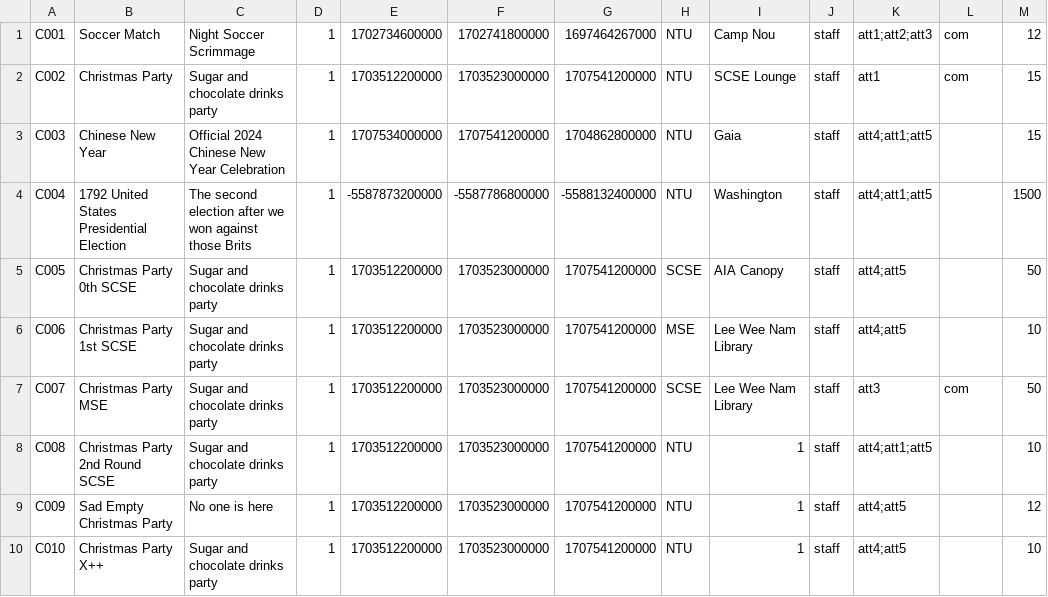
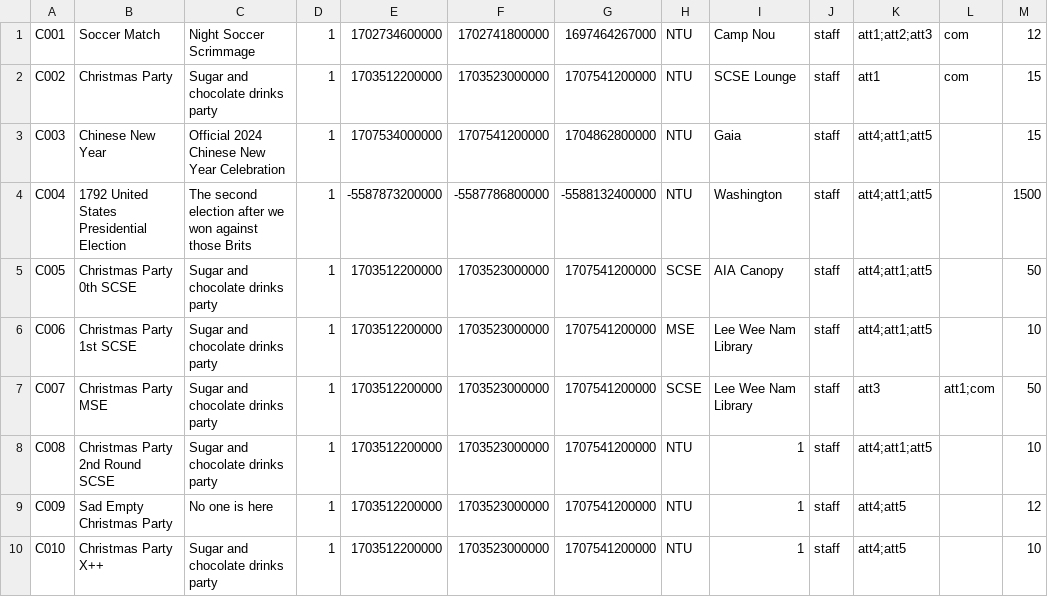
Before and after one commit to EricFan2002/SC2002, a CSV file: data/camp.csv, drawn as a sheet.

```diff
--- a/data/camp.csv
+++ b/data/camp.csv
@@ -4,5 +4,5 @@ C003,Chinese New Year,Official 2024 Chinese New Year Celebration,1,1707534000000
 C004,1792 United States Presidential Election,The second election after we won against those Brits,1,-5587873200000,-5587786800000,-5588132400000,NTU,Washington,staff,att4;att1;att5,,1500
-C005,Christmas Party 0th SCSE,Sugar and chocolate drinks party,1,1703512200000,1703523000000,1707541200000,SCSE,AIA Canopy,staff,att4;att5,,50
-C006,Christmas Party 1st SCSE,Sugar and chocolate drinks party,1,1703512200000,1703523000000,1707541200000,MSE,Lee Wee Nam Library,staff,att4;att5,,10
-C007,Christmas Party MSE,Sugar and chocolate drinks party,1,1703512200000,1703523000000,1707541200000,SCSE,Lee Wee Nam Library,staff,att3,com,50
+C005,Christmas Party 0th SCSE,Sugar and chocolate drinks party,1,1703512200000,1703523000000,1707541200000,SCSE,AIA Canopy,staff,att4;att1;att5,,50
+C006,Christmas Party 1st SCSE,Sugar and chocolate drinks party,1,1703512200000,1703523000000,1707541200000,MSE,Lee Wee Nam Library,staff,att4;att1;att5,,10
+C007,Christmas Party MSE,Sugar and chocolate drinks party,1,1703512200000,1703523000000,1707541200000,SCSE,Lee Wee Nam Library,staff,att3,att1;com,50
 C008,Christmas Party 2nd Round SCSE,Sugar and chocolate drinks party,1,1703512200000,1703523000000,1707541200000,NTU,1,staff,att4;att1;att5,,10
```
Also changed, not shown: 7 other files.
